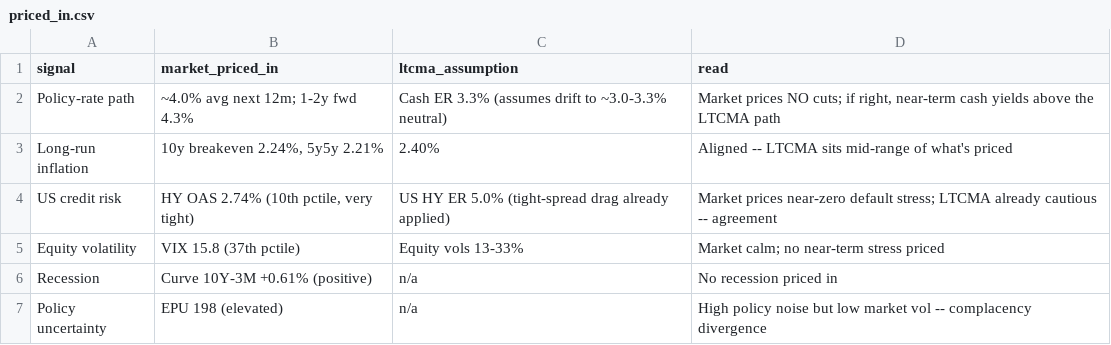
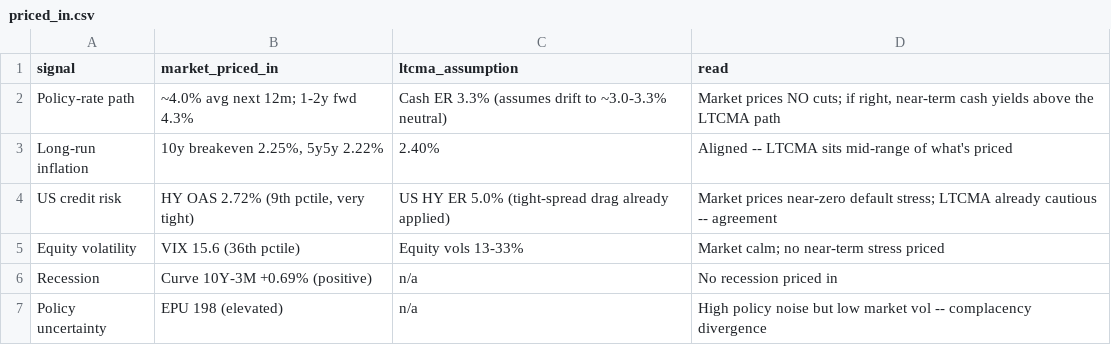
Before and after one commit to DuiArte/ltcma, a CSV file: data/priced_in.csv, drawn as a sheet.

```diff
--- a/data/priced_in.csv
+++ b/data/priced_in.csv
@@ -2,6 +2,6 @@ signal,market_priced_in,ltcma_assumption,read
 Policy-rate path,~4.0% avg next 12m; 1-2y fwd 4.3%,Cash ER 3.3% (assumes drift to ~3.0-3.3% neutral),"Market prices NO cuts; if right, near-term cash yields above the LTCMA path"
-Long-run inflation,"10y breakeven 2.24%, 5y5y 2.21%",2.40%,Aligned -- LTCMA sits mid-range of what's priced
-US credit risk,"HY OAS 2.74% (10th pctile, very tight)",US HY ER 5.0% (tight-spread drag already applied),Market prices near-zero default stress; LTCMA already cautious -- agreement
-Equity volatility,VIX 15.8 (37th pctile),Equity vols 13-33%,Market calm; no near-term stress priced
-Recession,Curve 10Y-3M +0.61% (positive),n/a,No recession priced in
+Long-run inflation,"10y breakeven 2.25%, 5y5y 2.22%",2.40%,Aligned -- LTCMA sits mid-range of what's priced
+US credit risk,"HY OAS 2.72% (9th pctile, very tight)",US HY ER 5.0% (tight-spread drag already applied),Market prices near-zero default stress; LTCMA already cautious -- agreement
+Equity volatility,VIX 15.6 (36th pctile),Equity vols 13-33%,Market calm; no near-term stress priced
+Recession,Curve 10Y-3M +0.69% (positive),n/a,No recession priced in
 Policy uncertainty,EPU 198 (elevated),n/a,High policy noise but low market vol -- complacency divergence
```
Also changed, not shown: data/ember_papertrack.csv, 21 other files.
